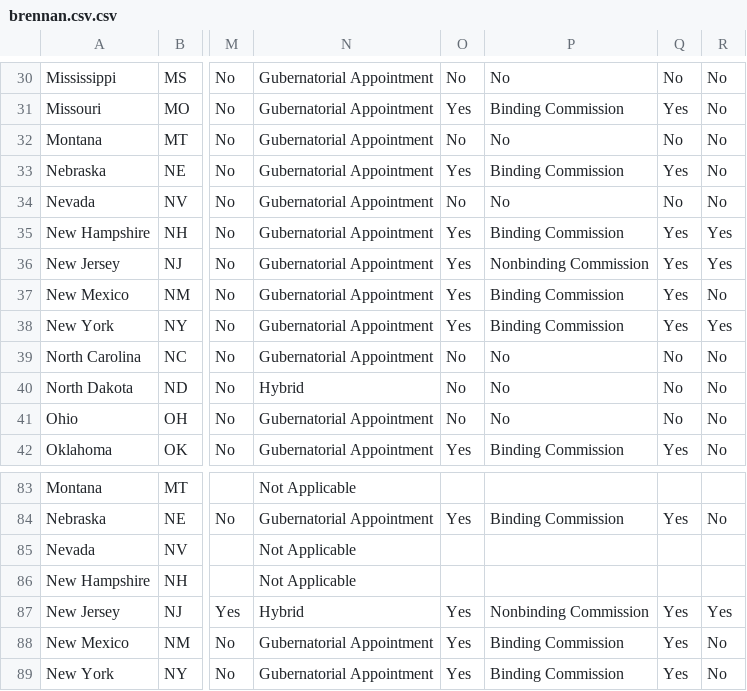
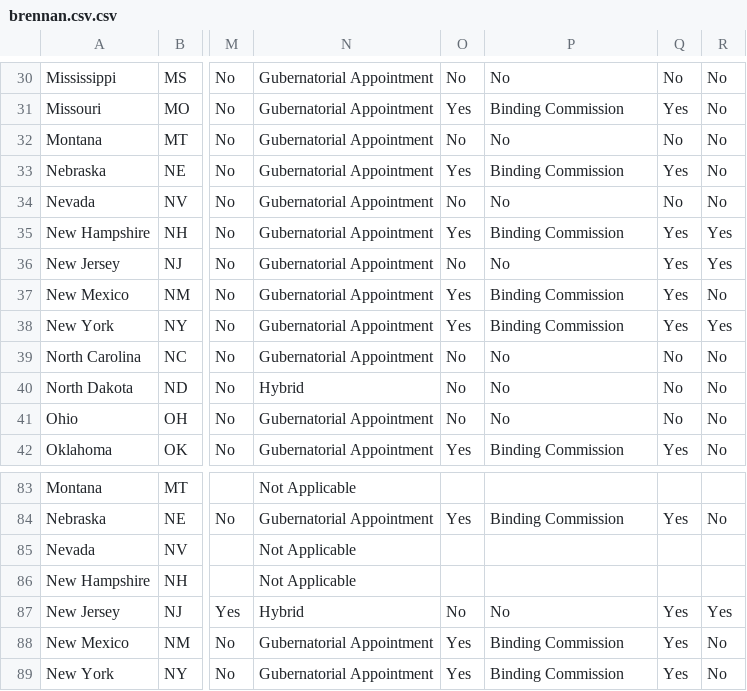
Before and after one commit to BrennanCenter/brennancenter.github.io, a CSV file: data/brennan.csv.csv, drawn as a sheet; only a part is shown, gaps mark what is left out; the diff names each change by its address in the sheet, - before the commit and + after, or states it on an @@ line.

Commit message:
Add files via upload
Changed first full term for NJ Supreme Court and NJ Intermediate Appellate Court to not have a nominating commission.

```diff
--- a/data/brennan.csv.csv
+++ b/data/brennan.csv.csv
-O36: Yes
+O36: No
-P36: Nonbinding Commission
+P36: No
-O87: Yes
+O87: No
-P87: Nonbinding Commission
+P87: No
```
